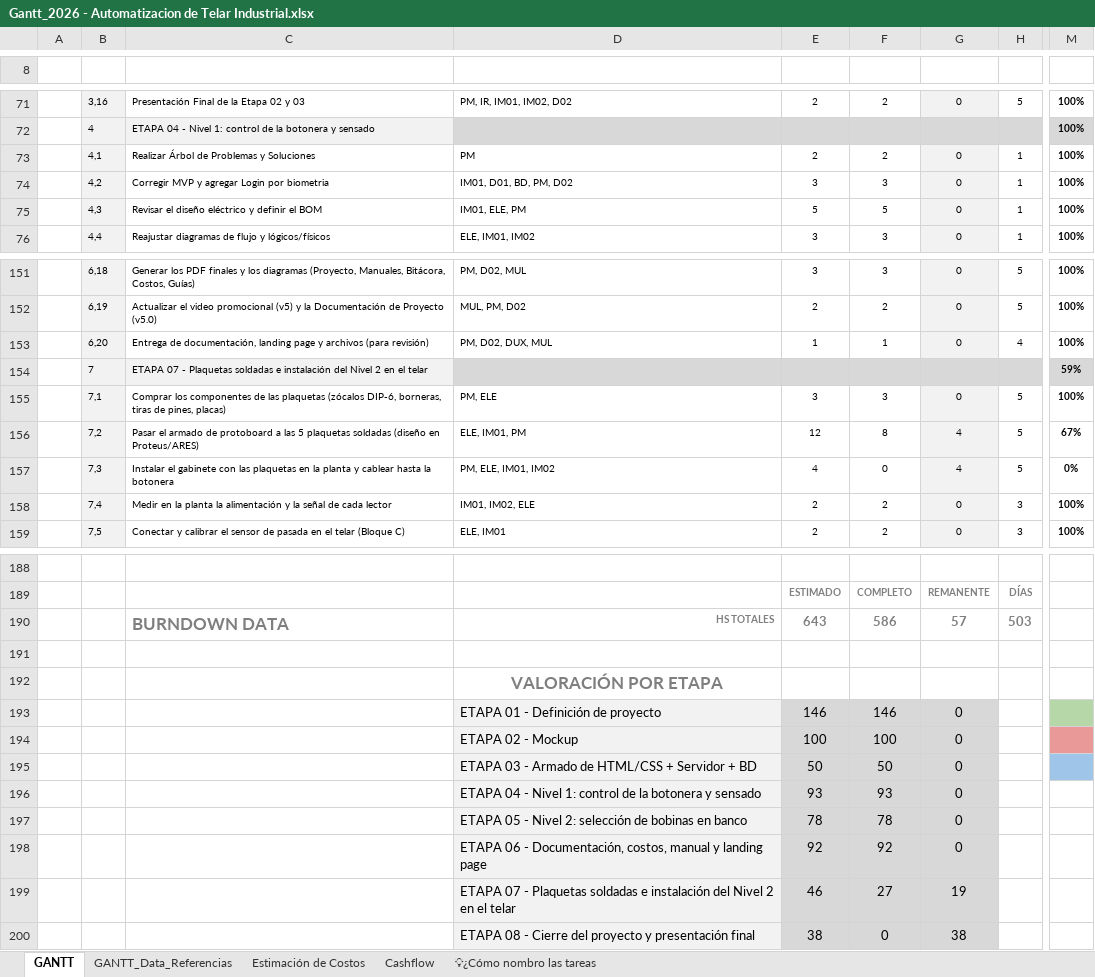
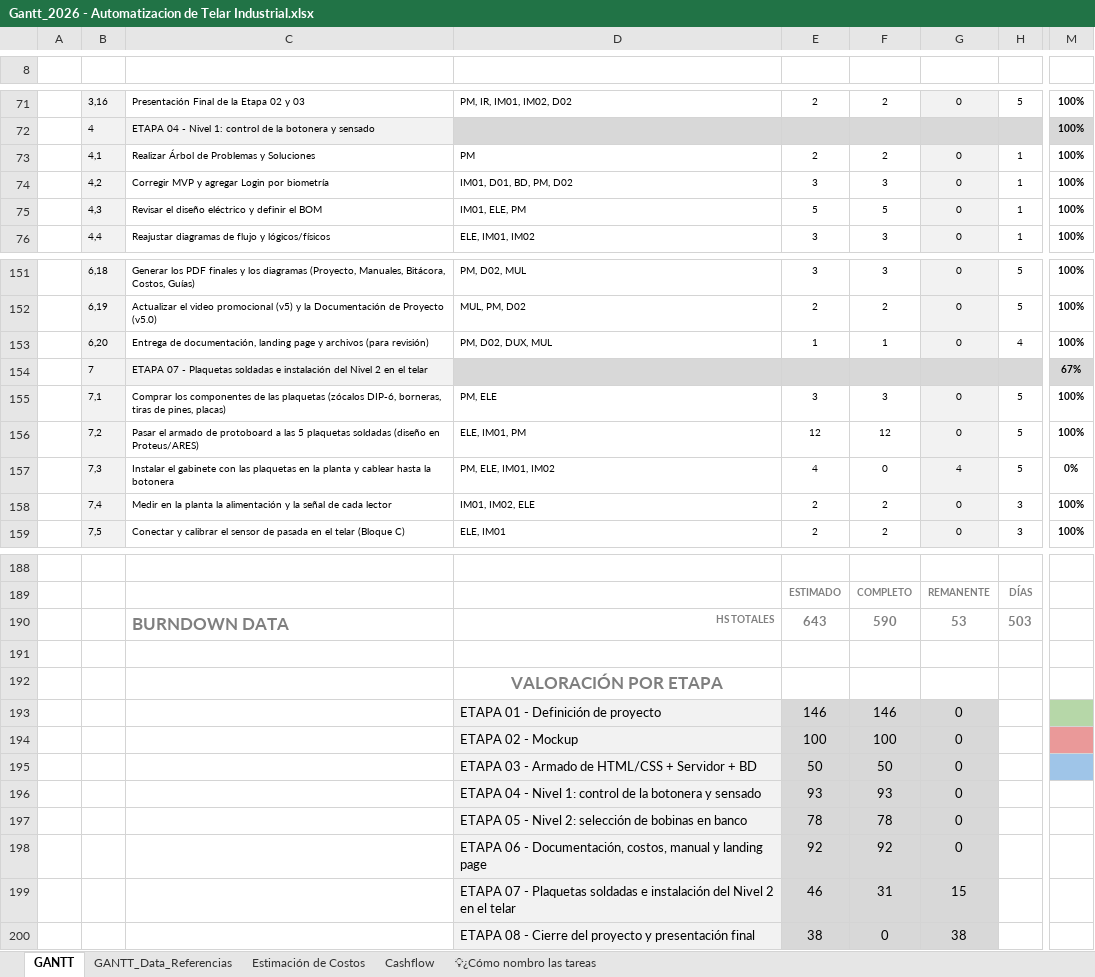
Before and after one commit to manfredojuanignacio08-prog/control_insercion_trama, an Excel workbook: documentacion_proyecto/Gantt_2026 - Automatizacion de Telar Industrial.xlsx, sheet GANTT, drawn as a sheet; only a part is shown, gaps mark what is left out; values as stored, in another font and other column widths than the file's, no borders; charts and pictures and conditional formats not drawn; the diff names each change by its address in the sheet, - before the commit and + after, or states it on an @@ line.

```diff
--- a/documentacion_proyecto/Gantt_2026 - Automatizacion de Telar Industrial.xlsx (sheet GANTT)
+++ b/documentacion_proyecto/Gantt_2026 - Automatizacion de Telar Industrial.xlsx (sheet GANTT)
-C74: Corregir MVP y agregar Login por biometria
+C74: Corregir MVP y agregar Login por biometría
-M154: 59%
+M154: 67%
-F156: 8
+F156: 12
-G156: 4
+G156: 0
-M156: 67%
+M156: 100%
-F190: 586
+F190: 590
-G190: 57
+G190: 53
-F199: 27
+F199: 31
-G199: 19
+G199: 15
```
Also changed, not shown: sheet Estimación de Costos, sheet GANTT_Data_Referencias, sheet Cashflow, charts or pictures, documentacion_proyecto/Lista_de_componentes_Control_Trama.xlsx, 1 other file.
